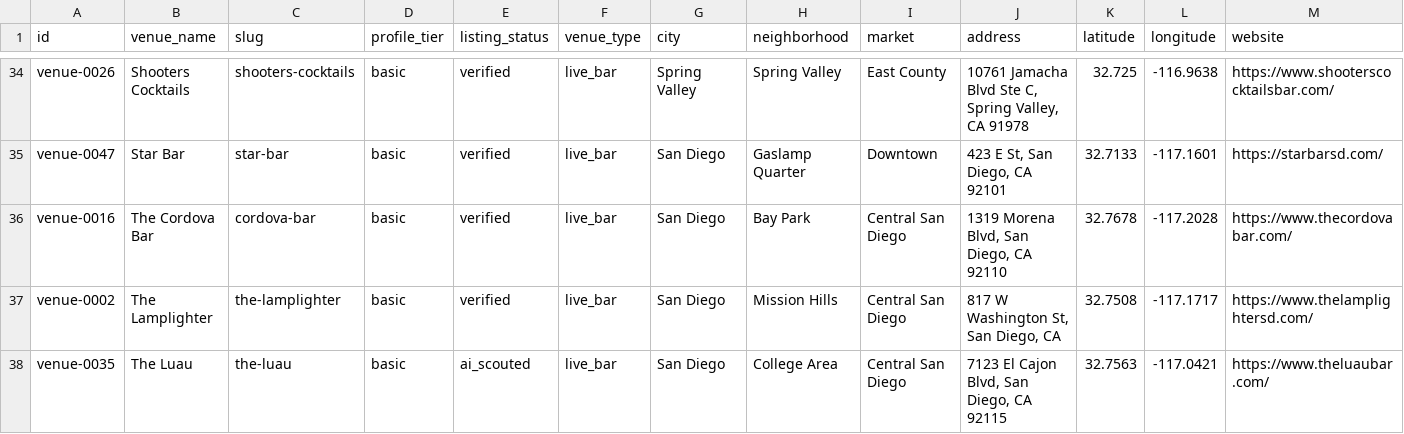
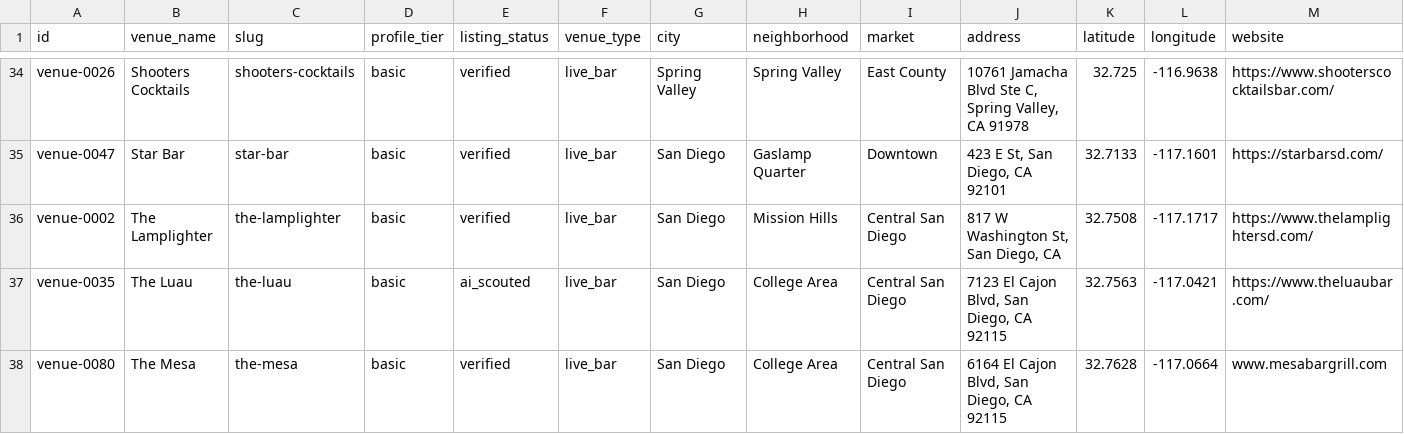
Before and after one commit to whiteinkcreates/singhub, a TSV file: public/data/venues.tsv, drawn as a sheet; only a part is shown, gaps mark what is left out; the shorter side is filled out with more unchanged rows; rows hold the shown columns only; the diff names each change by its address in the sheet, - before the commit and + after, or states it on an @@ line.

Commit message:
Pause Cordova karaoke after direct confirmation

```diff
--- a/public/data/venues.tsv
+++ b/public/data/venues.tsv
-row 36: venue-0016 | The Cordova Bar | cordova-bar | basic | verified | live_bar | San Diego | Bay Park | Central San Diego | 1319 Morena Blvd, San Diego, CA 92110 | 32.7678 | -117.2028 | https://www.thecordovabar.com/
```
Also changed, not shown: public/data/events_by_night.tsv, 1 other file.
